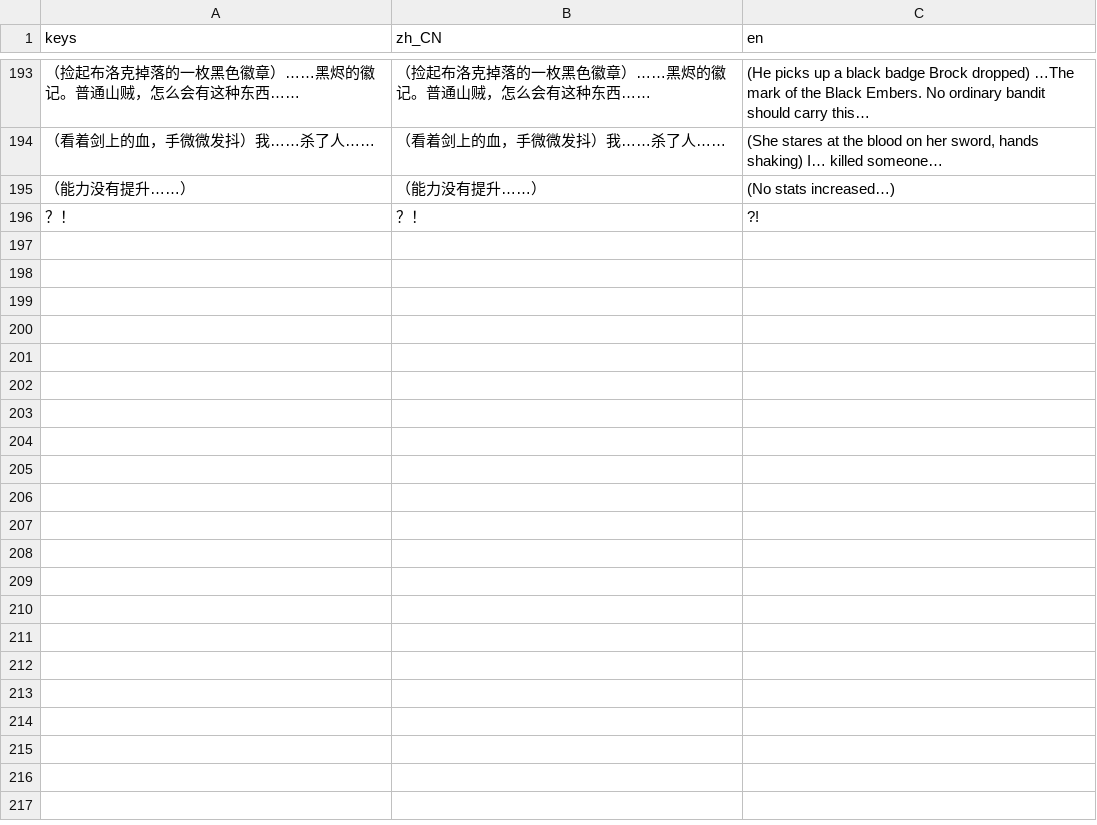
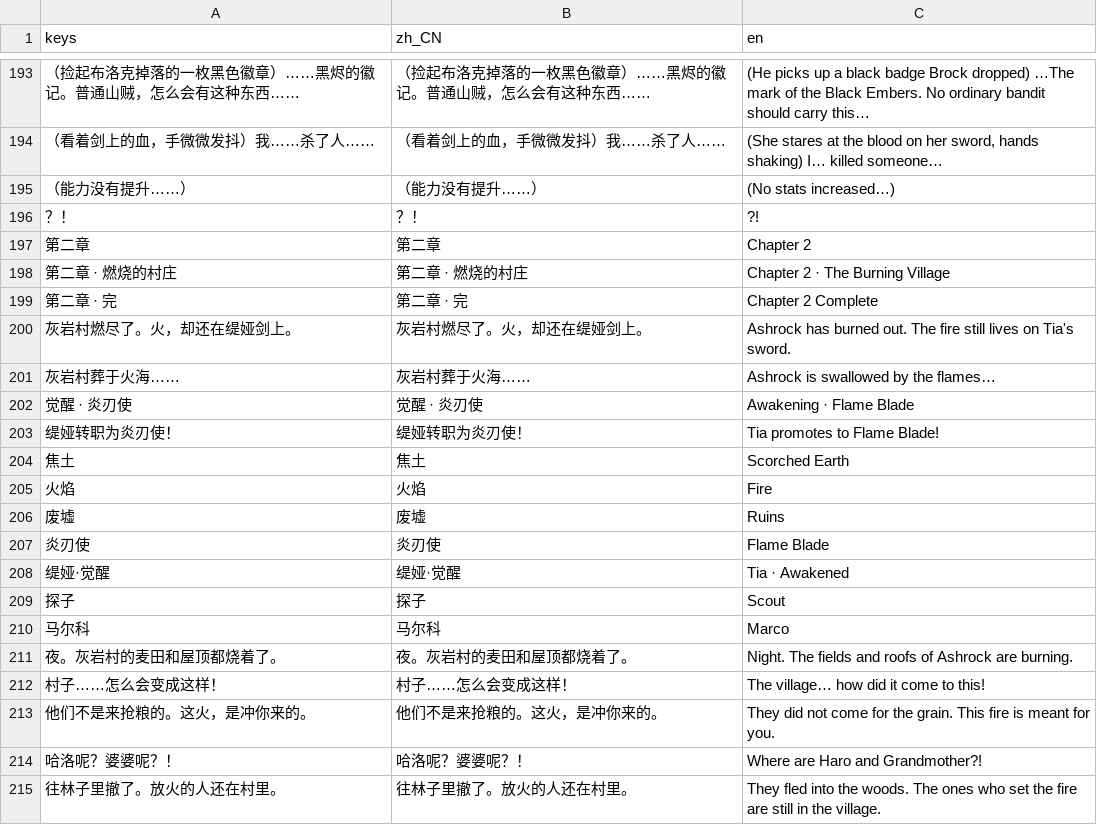
Before and after one commit to JokerLuSY/taptap-games, a CSV file: ember_oath/locale/ui.csv, drawn as a sheet; only a part is shown, gaps mark what is left out; the diff covers the shown part only.

```diff
--- a/ember_oath/locale/ui.csv
+++ b/ember_oath/locale/ui.csv
@@ -196 +196,20 @@
 "？！","？！","?!"
+"第二章","第二章","Chapter 2"
+"第二章 · 燃烧的村庄","第二章 · 燃烧的村庄","Chapter 2 · The Burning Village"
+"第二章 · 完","第二章 · 完","Chapter 2 Complete"
+"灰岩村燃尽了。火，却还在缇娅剑上。","灰岩村燃尽了。火，却还在缇娅剑上。","Ashrock has burned out. The fire still lives on Tia's sword."
+"灰岩村葬于火海……","灰岩村葬于火海……","Ashrock is swallowed by the flames…"
+"觉醒 · 炎刃使","觉醒 · 炎刃使","Awakening · Flame Blade"
+"缇娅转职为炎刃使！","缇娅转职为炎刃使！","Tia promotes to Flame Blade!"
+"焦土","焦土","Scorched Earth"
+"火焰","火焰","Fire"
+"废墟","废墟","Ruins"
+"炎刃使","炎刃使","Flame Blade"
+"缇娅·觉醒","缇娅·觉醒","Tia · Awakened"
+"探子","探子","Scout"
+"马尔科","马尔科","Marco"
+"夜。灰岩村的麦田和屋顶都烧着了。","夜。灰岩村的麦田和屋顶都烧着了。","Night. The fields and roofs of Ashrock are burning."
+"村子……怎么会变成这样！","村子……怎么会变成这样！","The village… how did it come to this!"
+"他们不是来抢粮的。这火，是冲你来的。","他们不是来抢粮的。这火，是冲你来的。","They did not come for the grain. This fire is meant for you."
+"哈洛呢？婆婆呢？！","哈洛呢？婆婆呢？！","Where are Haro and Grandmother?!"
+"往林子里撤了。放火的人还在村里。","往林子里撤了。放火的人还在村里。","They fled into the woods. The ones who set the fire are still in the village."
```
Also changed, not shown: 24 added rows elsewhere in this file, 22 other files.
